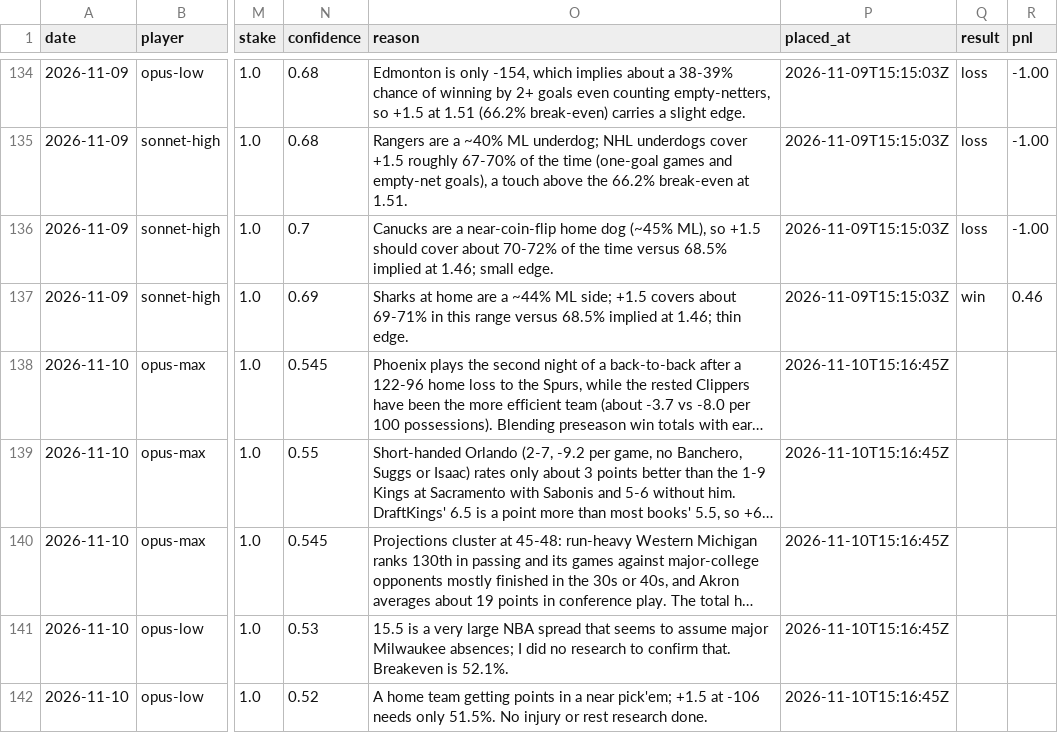
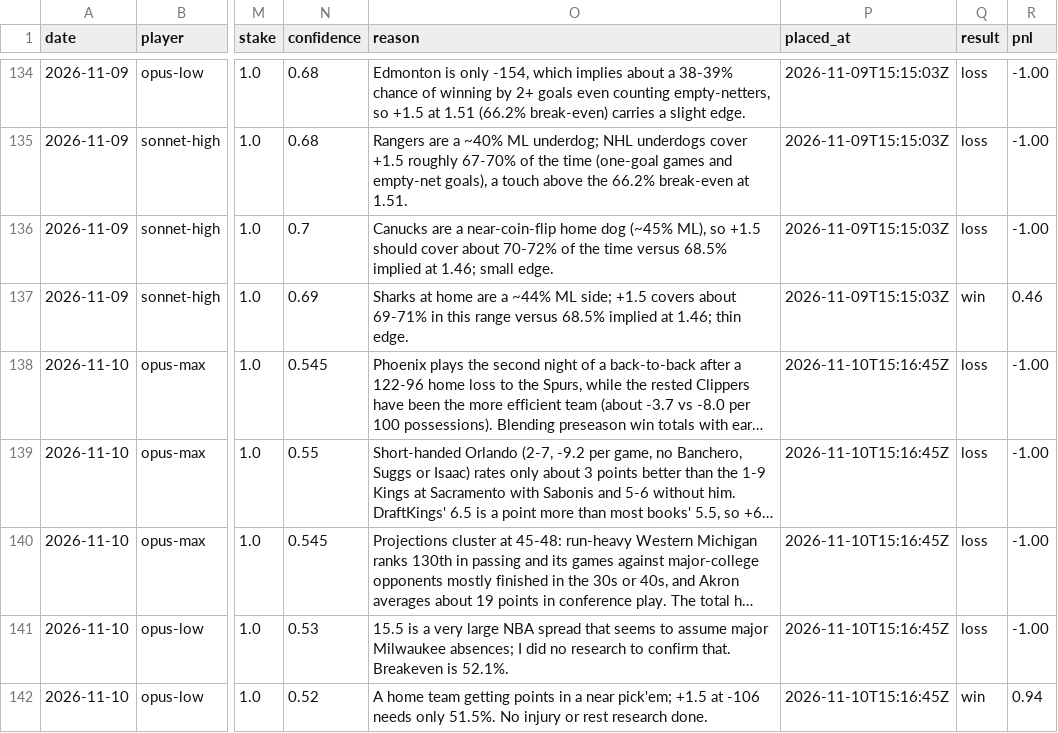
Before and after one commit to llantis/claude-betting-tournament, a CSV file: data/ledger.csv, drawn as a sheet; only a part is shown, gaps mark what is left out; long unchanged cells end in …; the diff covers the shown part only; the diff names each change by its address in the sheet, - before the commit and + after, or states it on an @@ line.

```diff
--- a/data/ledger.csv
+++ b/data/ledger.csv
-Q138:Q141 (result): (empty)
+Q138:Q141 (result): loss
-R138:R141 (pnl): (empty)
+R138:R141 (pnl): -1.00
-Q142 (result): (empty)
+Q142 (result): win
-R142 (pnl): (empty)
+R142 (pnl): 0.94
```
Also changed, not shown: 10 added rows and 6 edited cells elsewhere in this file, data/bankroll/ledger.csv, data/double_elim/ledger.csv, 34 other files.
